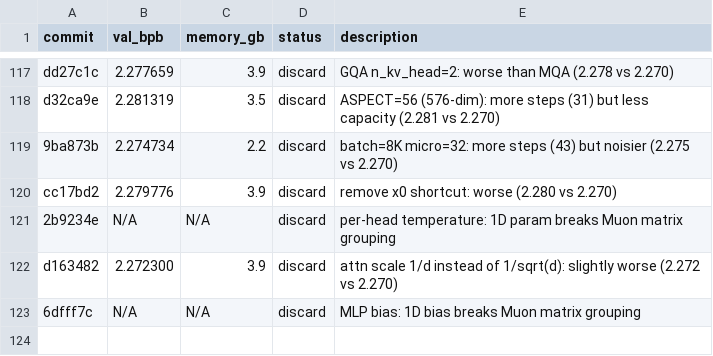
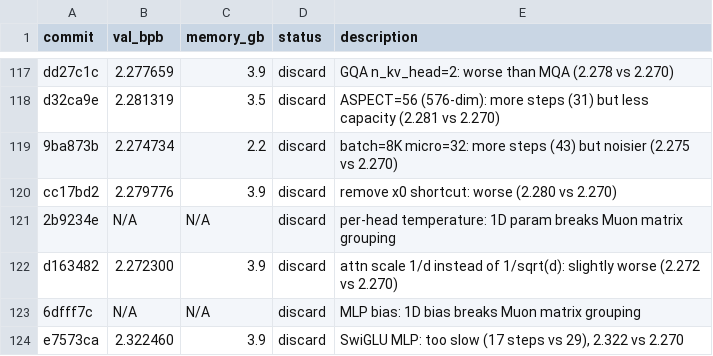
Before and after one commit to rvlambda1-ship-it/autoresearch-revi, a TSV file: results.tsv, drawn as a sheet; only a part is shown, gaps mark what is left out; the diff names each change by its address in the sheet, - before the commit and + after, or states it on an @@ line.

Commit message:
discard: SwiGLU MLP too compute-heavy (17 steps vs 29, val_bpb 2.322)

```diff
--- a/results.tsv
+++ b/results.tsv
+row 124: e7573ca | 2.322460 | 3.9 | discard | SwiGLU MLP: too slow (17 steps vs 29), 2.322 vs 2.270
```
Also changed, not shown: 1 other file.
